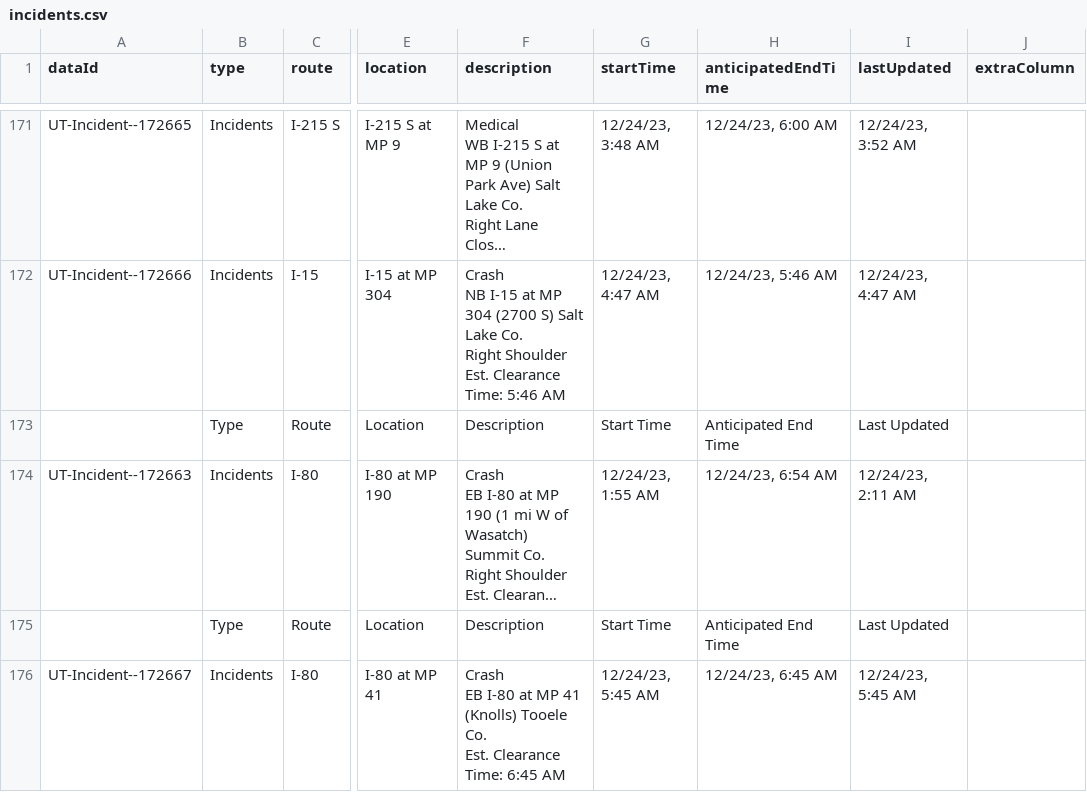
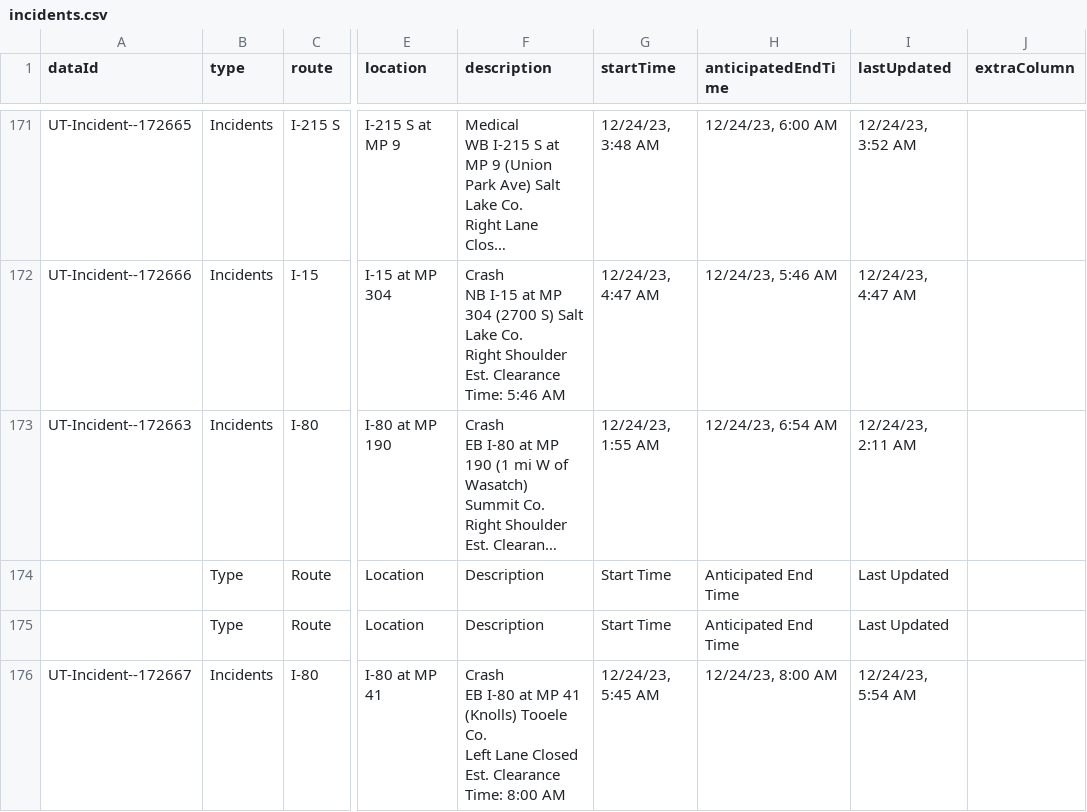
Before and after one commit to evanapplegate/evanapplegate.github.io, a CSV file: traffic_incidents_map/incidents.csv, drawn as a sheet; only a part is shown, gaps mark what is left out; long unchanged cells end in …; ↵ is a line break in a cell; the diff names each change by its address in the sheet, - before the commit and + after, or states it on an @@ line.

```diff
--- a/traffic_incidents_map/incidents.csv
+++ b/traffic_incidents_map/incidents.csv
@@ row 173 moved to row 175: Type @@
-F176 (description): …Tooele Co. ↵ Est. Clearance Time: 6:45 AM
+F176 (description): …Tooele Co. ↵ Left Lane Closed ↵ Est. Clearance Time: 8:00 AM
-H176 (anticipatedEndTime): 12/24/23, 6:45 AM
+H176 (anticipatedEndTime): 12/24/23, 8:00 AM
-I176 (lastUpdated): 12/24/23, 5:45 AM
+I176 (lastUpdated): 12/24/23, 5:54 AM
```
